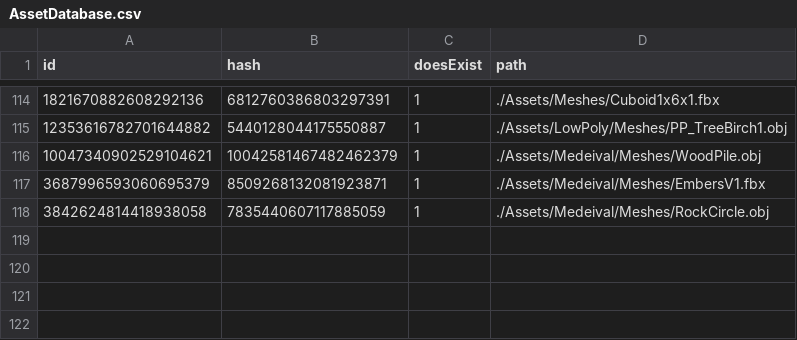
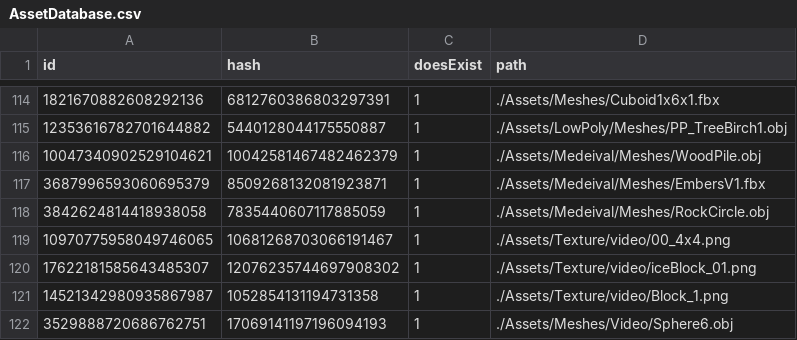
Before and after one commit to kablouser/PlatinumEngine, a CSV file: Assets/AssetDatabase.csv, drawn as a sheet; only a part is shown, gaps mark what is left out.

Commit message:
More Scenes/Assets
Also added some abient lighting as I need it for screenshots

```diff
--- a/Assets/AssetDatabase.csv
+++ b/Assets/AssetDatabase.csv
@@ -118 +118,5 @@ id, hash, doesExist, path
 3842624814418938058,7835440607117885059,1,./Assets/Medeival/Meshes/RockCircle.obj
+10970775958049746065,10681268703066191467,1,./Assets/Texture/video/00_4x4.png
+17622181585643485307,12076235744697908302,1,./Assets/Texture/video/iceBlock_01.png
+14521342980935867987,1052854131194731358,1,./Assets/Texture/video/Block_1.png
+3529888720686762751,17069141197196094193,1,./Assets/Meshes/Video/Sphere6.obj
```
Also changed, not shown: 11 other files.
